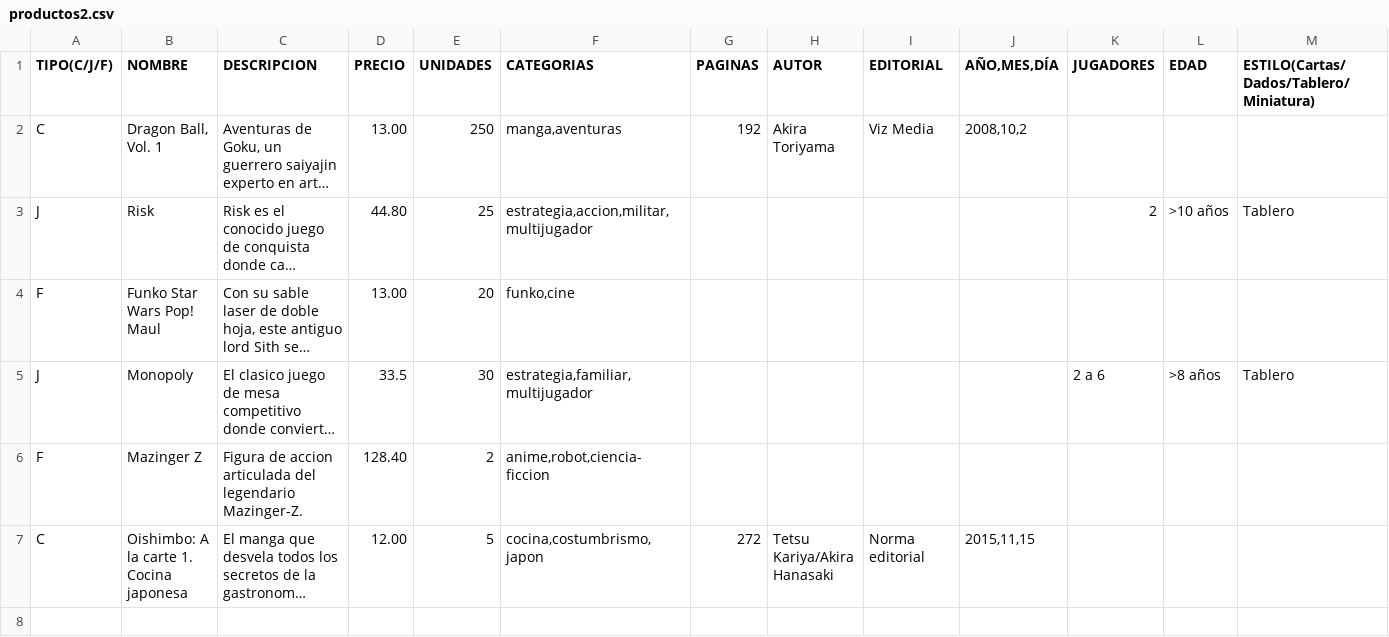
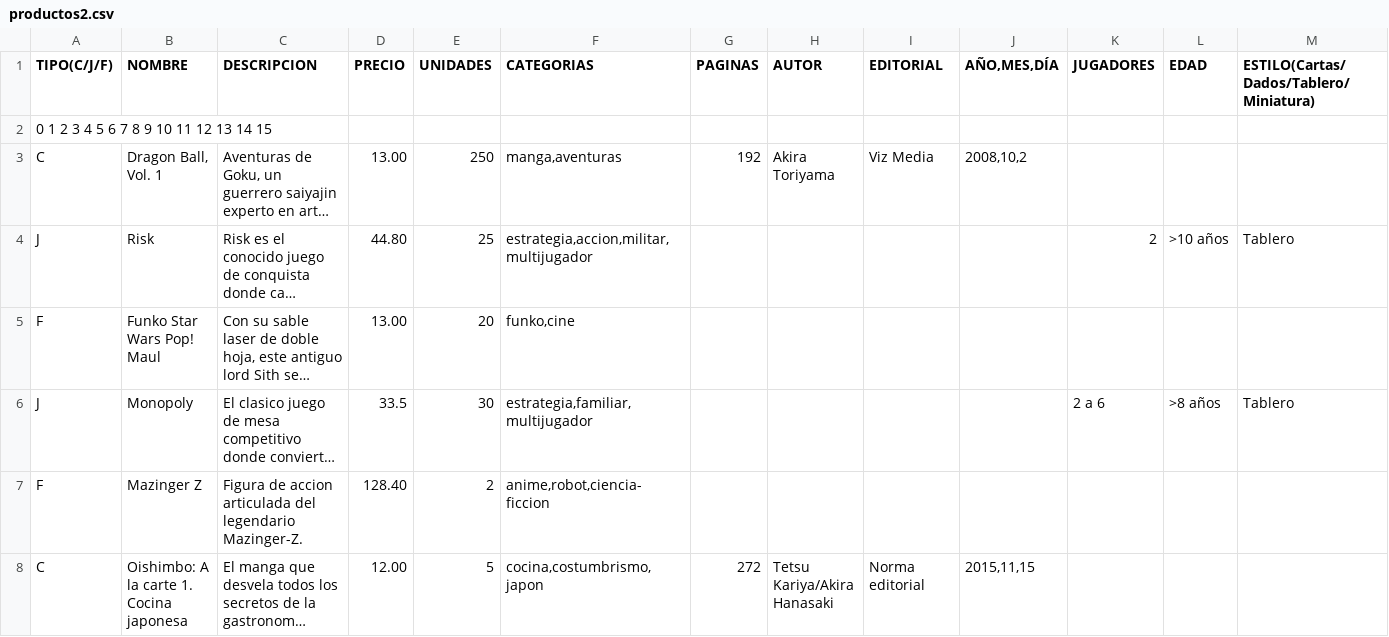
Before and after one commit to Thayagou/PADSOF, a CSV file: productos2.csv, drawn as a sheet; only a part is shown; long unchanged cells end in …; rows hold the shown columns only; the diff names each change by its address in the sheet, - before the commit and + after, or states it on an @@ line.

```diff
--- a/productos2.csv
+++ b/productos2.csv
+row 2: 0 1 2 3 4 5 6 7 8 9 10 11 12 13 14 15
```
Also changed, not shown: 3 other files.
